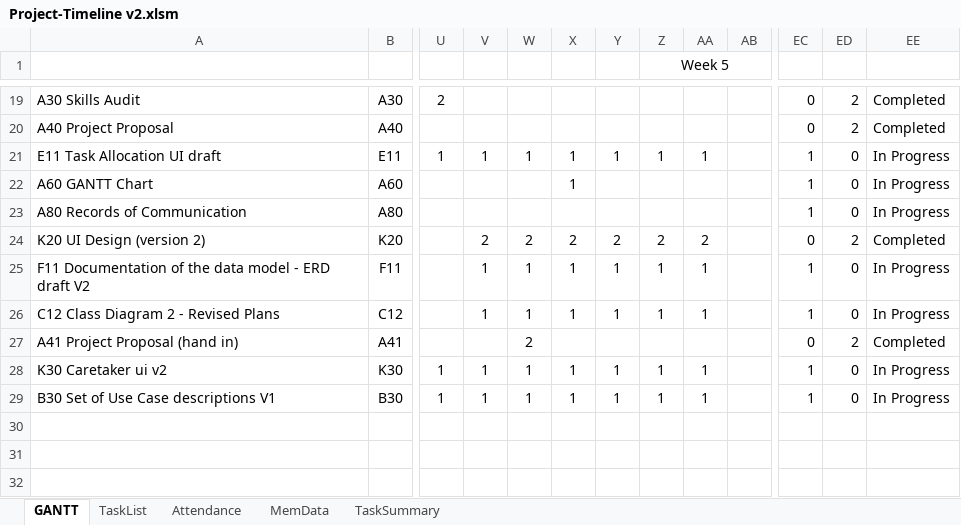
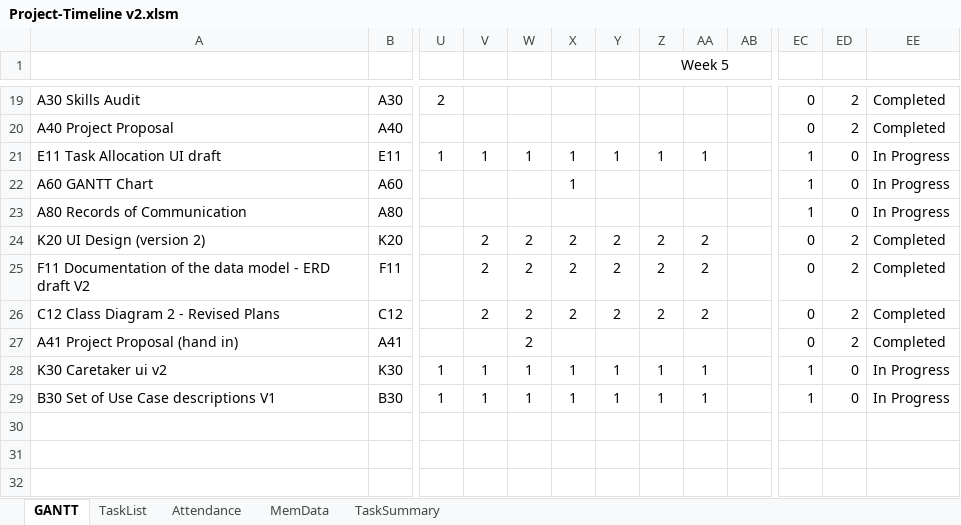
Before and after one commit to sam-connolly/crispyDuckProject, an Excel workbook: Admin/Project-Timeline v2.xlsm, sheet GANTT, drawn as a sheet; only a part is shown, gaps mark what is left out; values as stored, in another font and other column widths than the file's, no borders; charts and pictures and conditional formats not drawn; the diff names each change by its address in the sheet, - before the commit and + after, or states it on an @@ line.

```diff
--- a/Admin/Project-Timeline v2.xlsm (sheet GANTT)
+++ b/Admin/Project-Timeline v2.xlsm (sheet GANTT)
-V25:V26: 1
+V25:V26: 2
-W25:W26: 1
+W25:W26: 2
-X25:X26: 1
+X25:X26: 2
-Y25:Y26: 1
+Y25:Y26: 2
-Z25:Z26 (Week 5): 1
+Z25:Z26 (Week 5): 2
-AA25:AA26: 1
+AA25:AA26: 2
-EC25:EC26: 1
+EC25:EC26: 0
-ED25:ED26: 0
+ED25:ED26: 2
-EE25:EE26: In Progress
+EE25:EE26: Completed
```
Also changed, not shown: sheet TaskList, sheet MemData, charts or pictures.
